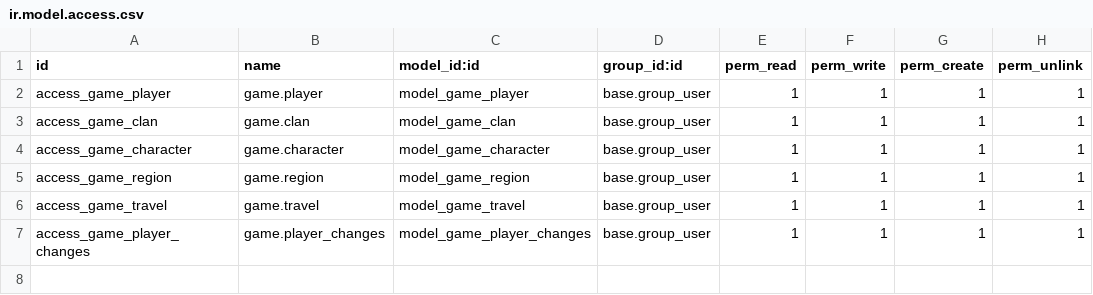
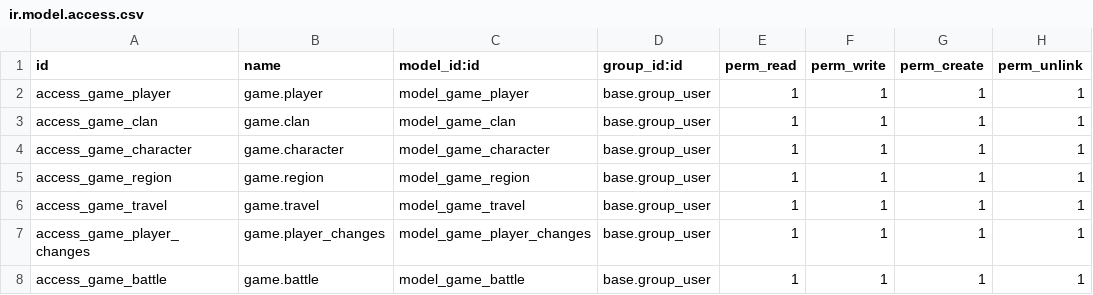
Before and after one commit to catega/GameOdoo, a CSV file: game/security/ir.model.access.csv, drawn as a sheet; the diff names each change by its address in the sheet, - before the commit and + after, or states it on an @@ line.

Commit message:
Demo, Region search, Battle class

```diff
--- a/game/security/ir.model.access.csv
+++ b/game/security/ir.model.access.csv
+row 8: access_game_battle | game.battle | model_game_battle | base.group_user | 1 | 1 | 1 | 1
```
Also changed, not shown: 3 other files.
